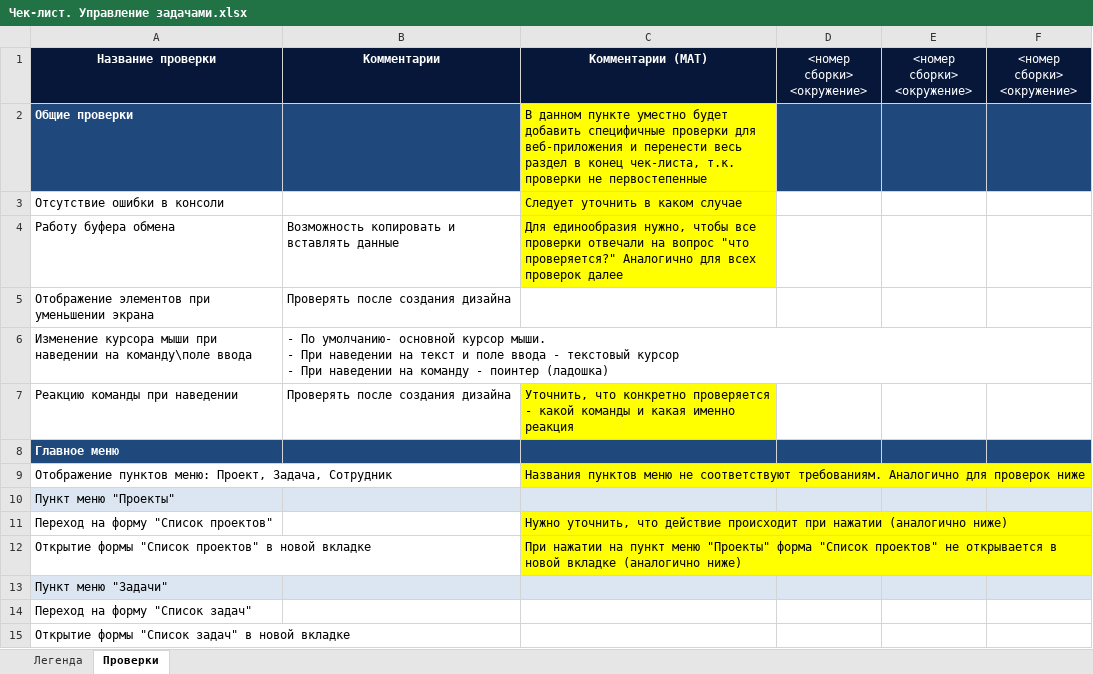
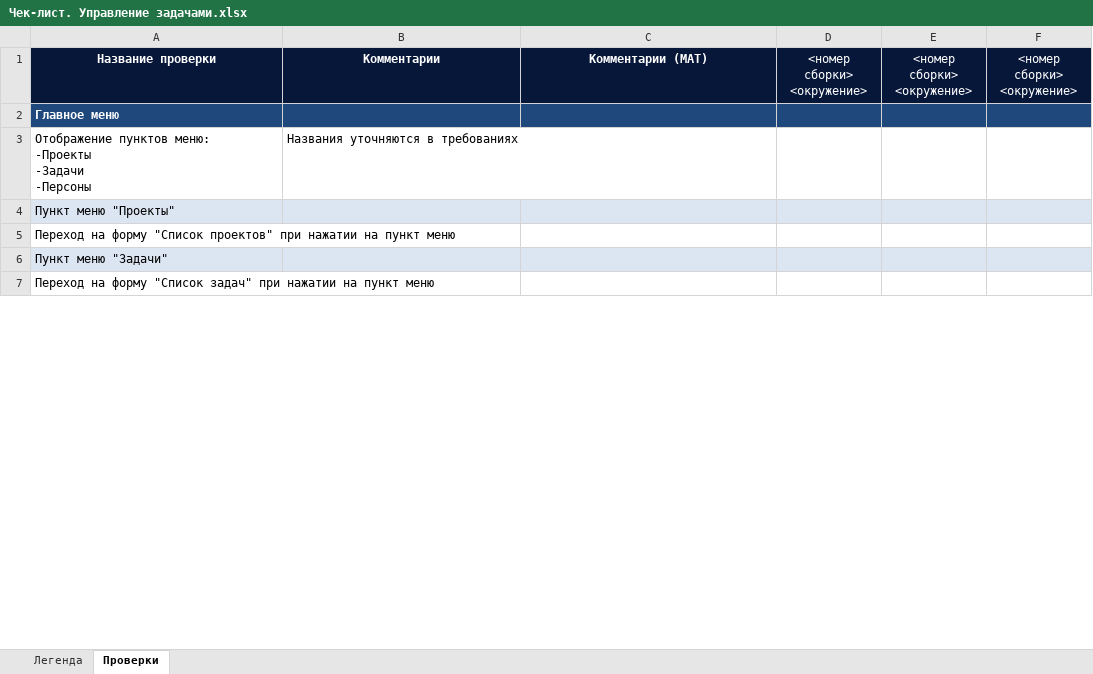
Before and after one commit to Lera-Kavaliova/task.webapp, an Excel workbook: Чек-лист. Управление задачами.xlsx, sheet Проверки, drawn as a sheet; only a part is shown; values as stored, in another font and other column widths than the file's, no borders; removed rows and columns are numbered as before the commit, all else as after; ↵ is a line break in a cell; the diff covers the shown part only; the diff names each change by its address in the sheet, - before the commit and + after, or states it on an @@ line.

```diff
--- a/Чек-лист. Управление задачами.xlsx (sheet Проверки)
+++ b/Чек-лист. Управление задачами.xlsx (sheet Проверки)
-row 2: Общие проверки |  | В данном пункте уместно будет добавить специфичные проверки для веб-приложения и перенести весь раздел в конец чек-листа, т.к. проверки не первостепенные
-row 3: Отсутствие ошибки в консоли |  | Следует уточнить в каком случае
-row 4: Работу буфера обмена | Возможность копировать и вставлять данные | Для единообразия нужно, чтобы все проверки отвечали на вопрос "что проверяется?" Аналогично для всех проверок далее
@@ row 5 moved to row 315: Отображение элементов при уменьшении экр… @@
@@ row 6 moved to row 313: Изменение курсора мыши при наведении на … @@
-row 7: Реакцию команды при наведении | Проверять после создания дизайна | Уточнить, что конкретно проверяется - какой команды и какая именно реакция
-row 9: Отображение пунктов меню: Проект, Задача, Сотрудник |  | Названия пунктов меню не соответствуют требованиям. Аналогично для проверок ниже
+row 3: Отображение пунктов меню: ↵ -Проекты ↵ -Задачи ↵ -Персоны | Названия уточняются в требованиях
-row 11: Переход на форму "Список проектов" |  | Нужно уточнить, что действие происходит при нажатии (аналогично ниже)
-row 12: Открытие формы "Список проектов" в новой вкладке |  | При нажатии на пункт меню "Проекты" форма "Список проектов" не открывается в новой вкладке (аналогично ниже)
+row 5: Переход на форму "Список проектов" при нажатии на пункт меню
-A7: Переход на форму "Список задач"
+A7: Переход на форму "Список задач" при нажатии на пункт меню
-row 15: Открытие формы "Список задач" в новой вкладке
```
Also changed, not shown: 176 added rows, 228 removed rows, 5 moved rows, 6 hidden or unhidden rows, 53 edited cells and cell formats elsewhere in this sheet, hidden cells, 1 other file.
